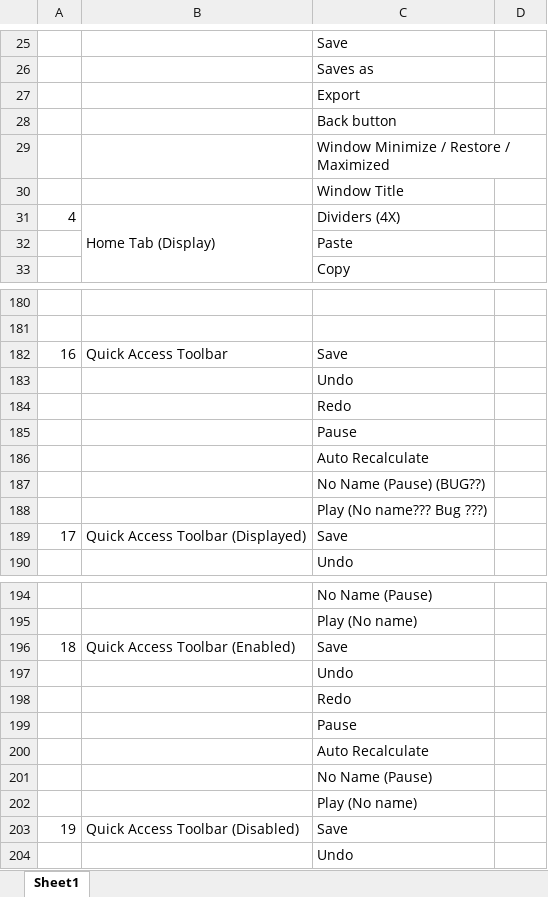
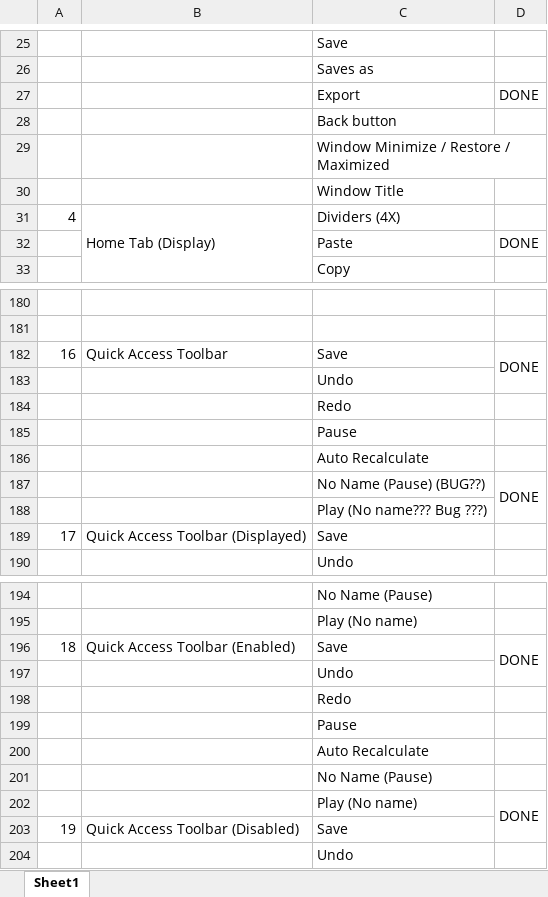
Before and after one commit to seyous/SAMQinetic, an Excel workbook: Documents/REquirement Estimations.xlsx, sheet Sheet1, drawn as a sheet; only a part is shown, gaps mark what is left out; values as stored, in another font and other column widths than the file's, no cell formats; the diff covers the shown part only; the diff names each change by its address in the sheet, - before the commit and + after, or states it on an @@ line.

Commit message:
Changes made to the spreadsheet, features files

```diff
--- a/Documents/REquirement Estimations.xlsx (sheet Sheet1)
+++ b/Documents/REquirement Estimations.xlsx (sheet Sheet1)
-D27: (empty)
+D27: DONE
-D32: (empty)
+D32: DONE
-D182: (empty)
+D182: DONE
+D182:D183 merged
-D187: (empty)
+D187: DONE
+D187:D188 merged
-D196: (empty)
+D196: DONE
+D196:D197 merged
-D202: (empty)
+D202: DONE
+D202:D203 merged
```
Also changed, not shown: 30 edited cells and merged cells elsewhere in this sheet, cell formats, 40 other files.
